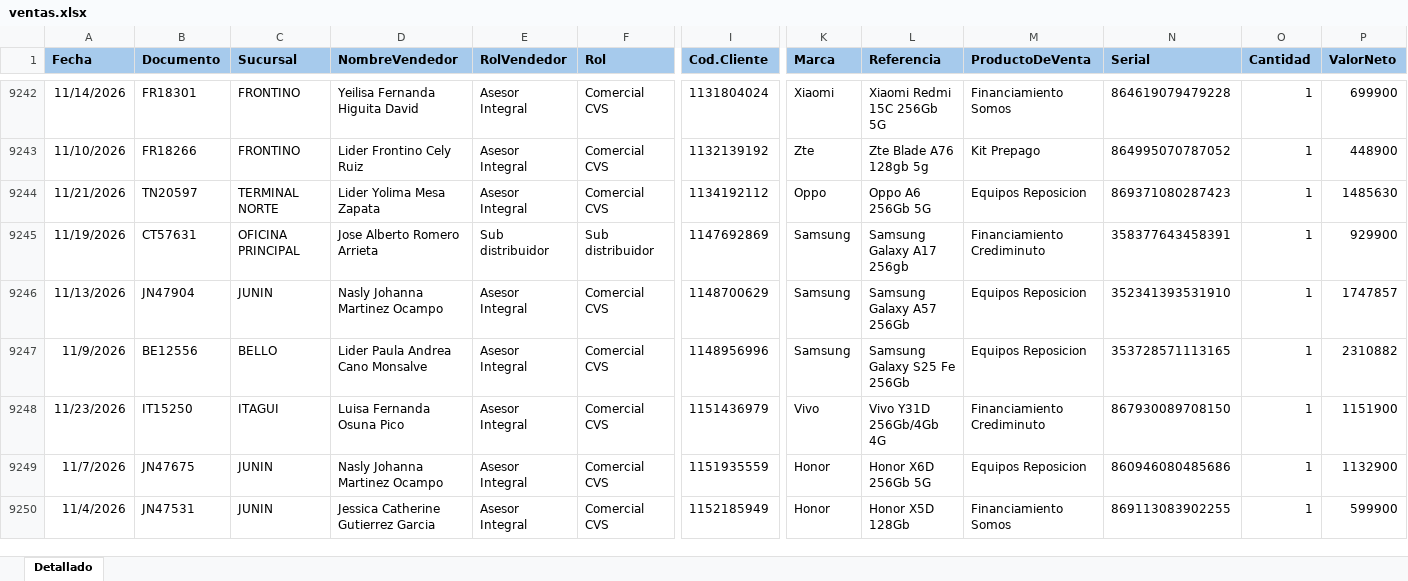
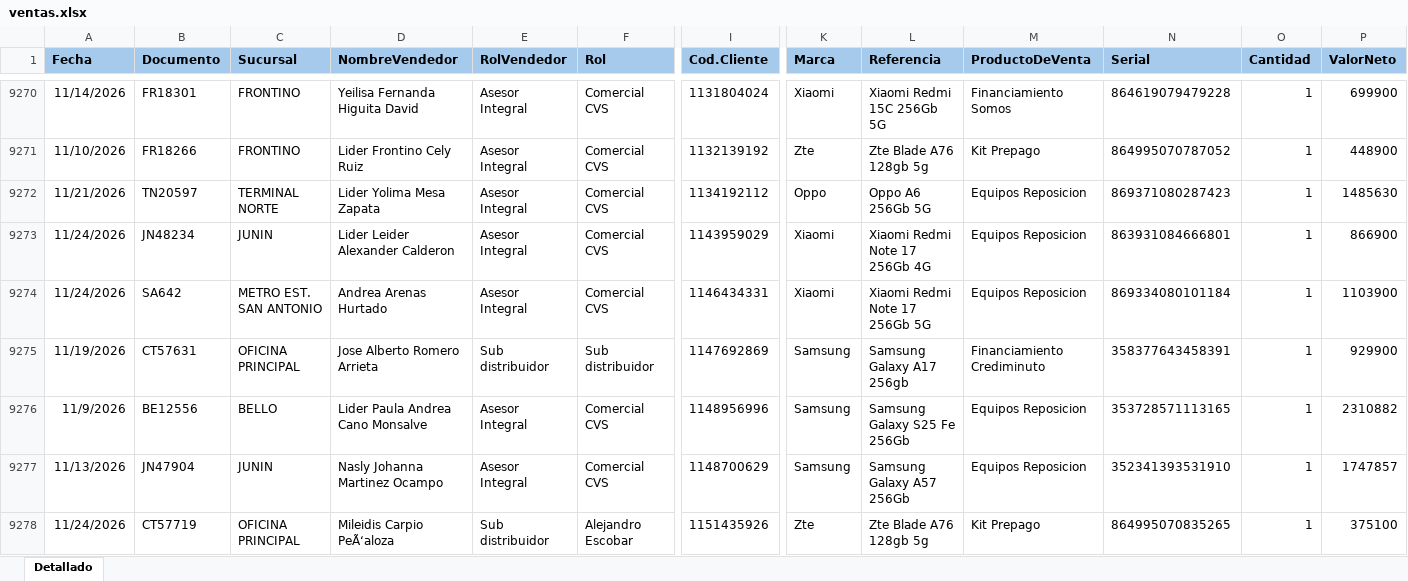
Before and after one commit to Paolam1903/EQUIPOS, an Excel workbook: ventas.xlsx, sheet Detallado, drawn as a sheet; only a part is shown, gaps mark what is left out; the shorter side is filled out with more unchanged rows; values as stored, in another font and other column widths than the file's, no borders; conditional formats not drawn; rows hold the shown columns only; the diff covers the shown part only; the diff names each change by its address in the sheet, - before the commit and + after, or states it on an @@ line.

```diff
--- a/ventas.xlsx (sheet Detallado)
+++ b/ventas.xlsx (sheet Detallado)
+row 9273: 11/24/2026 | JN48234 | JUNIN | Lider Leider Alexander Calderon | Asesor Integral | Comercial CVS | 1143959029 | Xiaomi | Xiaomi Redmi Note 17 256Gb 4G | Equipos Reposicion | 863931084666801 | 1 | 866900
+row 9274: 11/24/2026 | SA642 | METRO EST. SAN ANTONIO | Andrea Arenas Hurtado | Asesor Integral | Comercial CVS | 1146434331 | Xiaomi | Xiaomi Redmi Note 17 256Gb 5G | Equipos Reposicion | 869334080101184 | 1 | 1103900
@@ row 9247 moved to row 9276: 11/9/2026 @@
+row 9278: 11/24/2026 | CT57719 | OFICINA PRINCIPAL | Mileidis Carpio PeÃ‘aloza | Sub distribuidor | Alejandro Escobar | 1151435926 | Zte | Zte Blade A76 128gb 5g | Kit Prepago | 864995070835265 | 1 | 375100
```
Also changed, not shown: 96 added rows, 2 removed rows, 46 moved rows and 21 edited cells elsewhere in this sheet, 1 other file.
